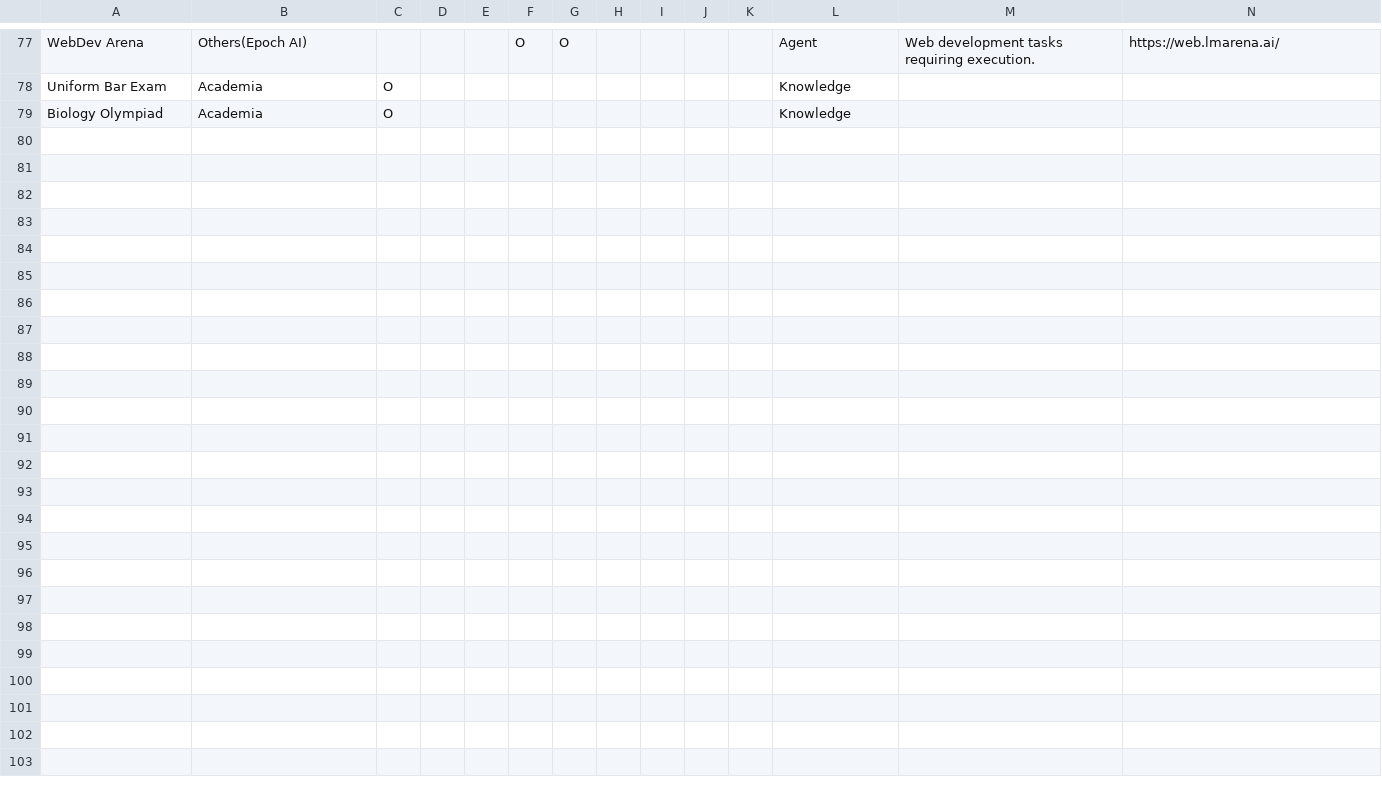
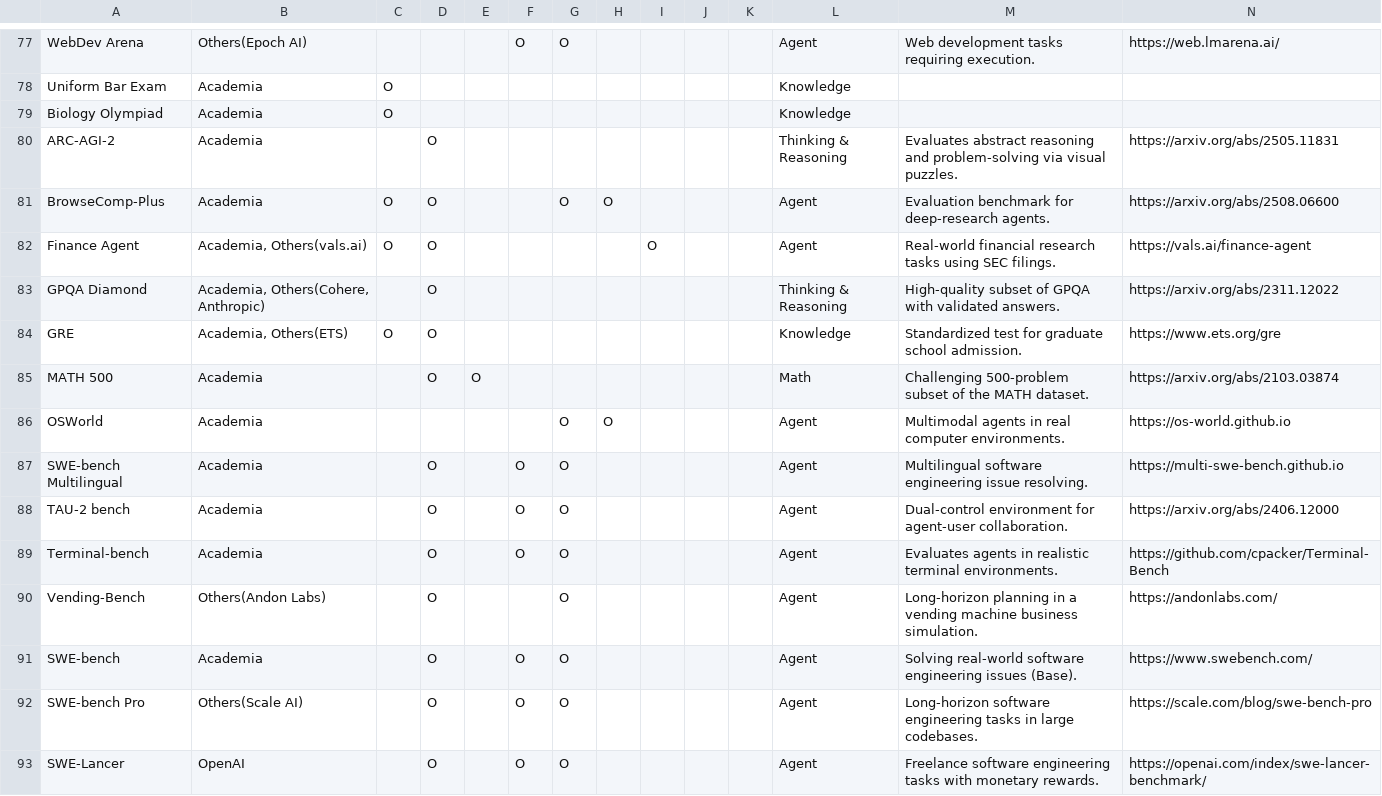
Before and after one commit to isingmodel/evolution_of_benchmarks_in_frontier_models, a CSV file: data/benchmark_taxonomy.csv, drawn as a sheet; only a part is shown, gaps mark what is left out.

```diff
--- a/data/benchmark_taxonomy.csv
+++ b/data/benchmark_taxonomy.csv
@@ -79 +79,15 @@ Uniform Bar Exam,Academia,O,,,,,,,,,Knowledge,,
 Biology Olympiad,Academia,O,,,,,,,,,Knowledge,,
+ARC-AGI-2,Academia,,O,,,,,,,,Thinking & Reasoning,Evaluates abstract reasoning and problem-solving via visual puzzles.,https://arxiv.org/abs/2505.11831
+BrowseComp-Plus,Academia,O,O,,,O,O,,,,Agent,Evaluation benchmark for deep-research agents.,https://arxiv.org/abs/2508.06600
+Finance Agent,"Academia, Others(vals.ai)",O,O,,,,,O,,,Agent,Real-world financial research tasks using SEC filings.,https://vals.ai/finance-agent
+GPQA Diamond,"Academia, Others(Cohere, Anthropic)",,O,,,,,,,,Thinking & Reasoning,High-quality subset of GPQA with validated answers.,https://arxiv.org/abs/2311.12022
+GRE,"Academia, Others(ETS)",O,O,,,,,,,,Knowledge,Standardized test for graduate school admission.,https://www.ets.org/gre
+MATH 500,Academia,,O,O,,,,,,,Math,Challenging 500-problem subset of the MATH dataset.,https://arxiv.org/abs/2103.03874
+OSWorld,Academia,,,,,O,O,,,,Agent,Multimodal agents in real computer environments.,https://os-world.github.io
+SWE-bench Multilingual,Academia,,O,,O,O,,,,,Agent,Multilingual software engineering issue resolving.,https://multi-swe-bench.github.io
+TAU-2 bench,Academia,,O,,O,O,,,,,Agent,Dual-control environment for agent-user collaboration.,https://arxiv.org/abs/2406.12000
+Terminal-bench,Academia,,O,,O,O,,,,,Agent,Evaluates agents in realistic terminal environments.,https://github.com/cpacker/Terminal-Bench
+Vending-Bench,"Others(Andon Labs)",,O,,,O,,,,,Agent,Long-horizon planning in a vending machine business simulation.,https://andonlabs.com/
+SWE-bench,Academia,,O,,O,O,,,,,Agent,Solving real-world software engineering issues (Base).,https://www.swebench.com/
+SWE-bench Pro,"Others(Scale AI)",,O,,O,O,,,,,Agent,Long-horizon software engineering tasks in large codebases.,https://scale.com/blog/swe-bench-pro
+SWE-Lancer,OpenAI,,O,,O,O,,,,,Agent,Freelance software engineering tasks with monetary rewards.,https://openai.com/index/swe-lancer-benchmark/
```
Also changed, not shown: data/models.csv, 2 other files.
